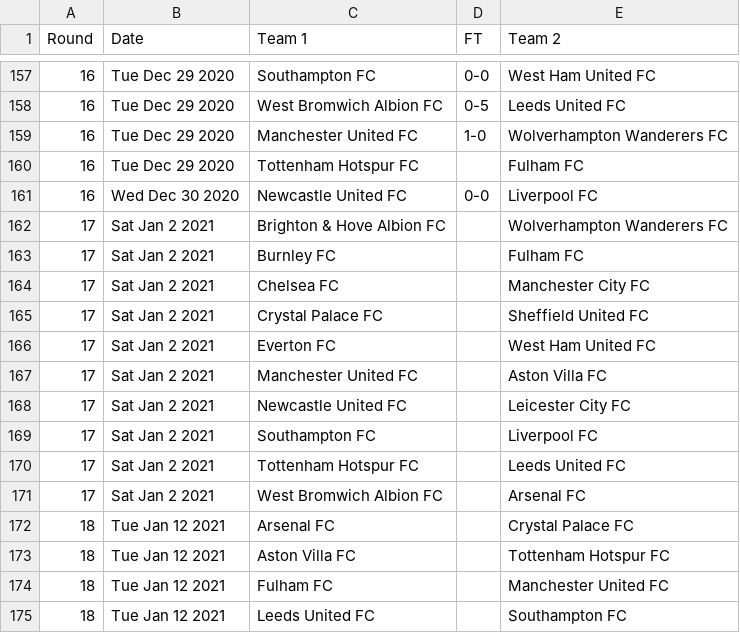
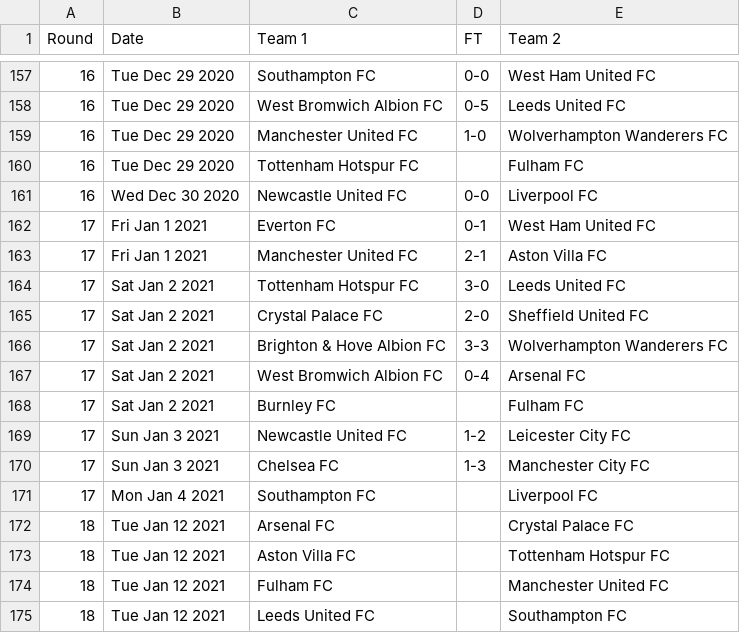
Before and after one commit to nickfraser/england, a CSV file: 2020s/2020-21/eng.1.csv, drawn as a sheet; only a part is shown, gaps mark what is left out.

Commit message:
Added scores up to 2020/01/03

```diff
--- a/2020s/2020-21/eng.1.csv
+++ b/2020s/2020-21/eng.1.csv
@@ -161,12 +161,12 @@ Round,Date,Team 1,FT,Team 2
 16,Wed Dec 30 2020,Newcastle United FC,0-0,Liverpool FC
-17,Sat Jan 2 2021,Brighton & Hove Albion FC,,Wolverhampton Wanderers FC
+17,Fri Jan 1 2021,Everton FC,0-1,West Ham United FC
+17,Fri Jan 1 2021,Manchester United FC,2-1,Aston Villa FC
+17,Sat Jan 2 2021,Tottenham Hotspur FC,3-0,Leeds United FC
+17,Sat Jan 2 2021,Crystal Palace FC,2-0,Sheffield United FC
+17,Sat Jan 2 2021,Brighton & Hove Albion FC,3-3,Wolverhampton Wanderers FC
+17,Sat Jan 2 2021,West Bromwich Albion FC,0-4,Arsenal FC
 17,Sat Jan 2 2021,Burnley FC,,Fulham FC
-17,Sat Jan 2 2021,Chelsea FC,,Manchester City FC
-17,Sat Jan 2 2021,Crystal Palace FC,,Sheffield United FC
-17,Sat Jan 2 2021,Everton FC,,West Ham United FC
-17,Sat Jan 2 2021,Manchester United FC,,Aston Villa FC
-17,Sat Jan 2 2021,Newcastle United FC,,Leicester City FC
-17,Sat Jan 2 2021,Southampton FC,,Liverpool FC
-17,Sat Jan 2 2021,Tottenham Hotspur FC,,Leeds United FC
-17,Sat Jan 2 2021,West Bromwich Albion FC,,Arsenal FC
+17,Sun Jan 3 2021,Newcastle United FC,1-2,Leicester City FC
+17,Sun Jan 3 2021,Chelsea FC,1-3,Manchester City FC
+17,Mon Jan 4 2021,Southampton FC,,Liverpool FC
 18,Tue Jan 12 2021,Arsenal FC,,Crystal Palace FC
```
